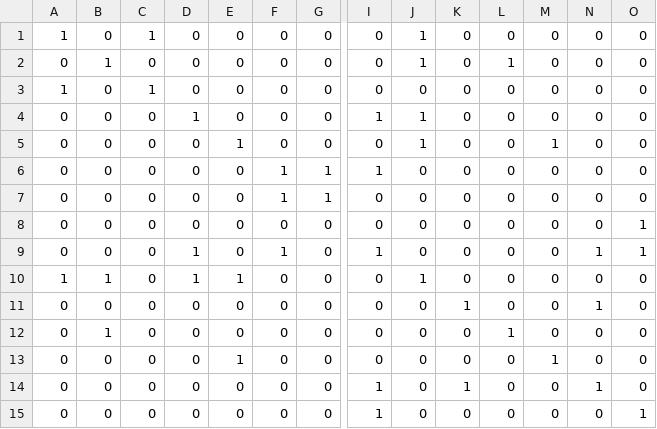
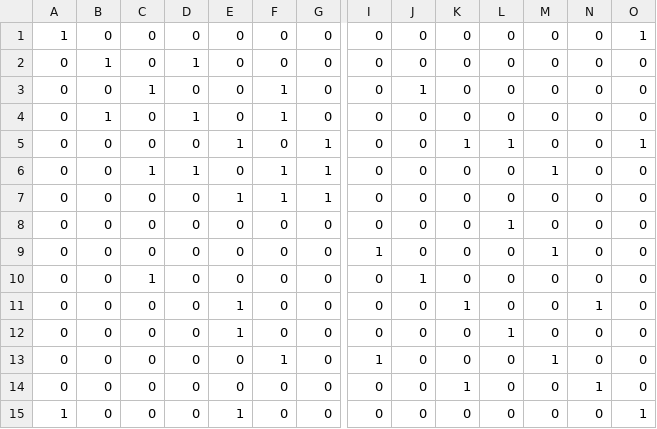
Before and after one commit to ShabaniLab/TQC-Braiding-Nanowire, a CSV file: hadamard/outputs/nanowire-matrix.csv, drawn as a sheet; only a part is shown, gaps mark what is left out; removed rows and columns are numbered as before the commit, all else as after; rows hold the shown columns only; the diff names each change by its address in the sheet, - before the commit and + after, or states it on an @@ line.

```diff
--- a/hadamard/outputs/nanowire-matrix.csv
+++ b/hadamard/outputs/nanowire-matrix.csv
-C1: 1
+C1: 0
-J1:J2: 1
+J1:J2: 0
-O1: 0
+O1: 1
-D2: 0
+D2: 1
-L2: 1
+L2: 0
-A3: 1
+A3: 0
-F3:F4: 0
+F3:F4: 1
-J3: 0
+J3: 1
-B4: 0
+B4: 1
-I4: 1
+I4: 0
-J4:J5: 1
+J4:J5: 0
-G5: 0
+G5: 1
-K5: 0
+K5: 1
-L5: 0
+L5: 1
-M5: 1
+M5: 0
-O5: 0
+O5: 1
-C6: 0
+C6: 1
-D6: 0
+D6: 1
-I6: 1
+I6: 0
-M6: 0
+M6: 1
-E7: 0
+E7: 1
-L8: 0
+L8: 1
-O8:O9: 1
+O8:O9: 0
-D9:D10: 1
+D9:D10: 0
-F9: 1
+F9: 0
-M9: 0
+M9: 1
-N9: 1
+N9: 0
-A10: 1
+A10: 0
-B10: 1
+B10: 0
-C10: 0
+C10: 1
-E10: 1
+E10: 0
+row 11: 0 | 0 | 0 | 0 | 1 | 0 | 0 | 0 | 0 | 1 | 0 | 0 | 1 | 0
+row 12: 0 | 0 | 0 | 0 | 1 | 0 | 0 | 0 | 0 | 0 | 1 | 0 | 0 | 0
+row 13: 0 | 0 | 0 | 0 | 0 | 1 | 0 | 1 | 0 | 0 | 0 | 1 | 0 | 0
-row 12: 0 | 1 | 0 | 0 | 0 | 0 | 0 | 0 | 0 | 0 | 1 | 0 | 0 | 0
-A15: 0
+A15: 1
-M15: 1
+M15: 0
-O15: 0
+O15: 1
-row 14: 0 | 0 | 0 | 0 | 0 | 0 | 0 | 1 | 0 | 1 | 0 | 0 | 1 | 0
-row 15: 0 | 0 | 0 | 0 | 0 | 0 | 0 | 1 | 0 | 0 | 0 | 0 | 0 | 1
```
Also changed, not shown: cnot/outputs/nanowire-matrix.csv, cnot/outputs/tqc-fusion.csv, 15 other files.
